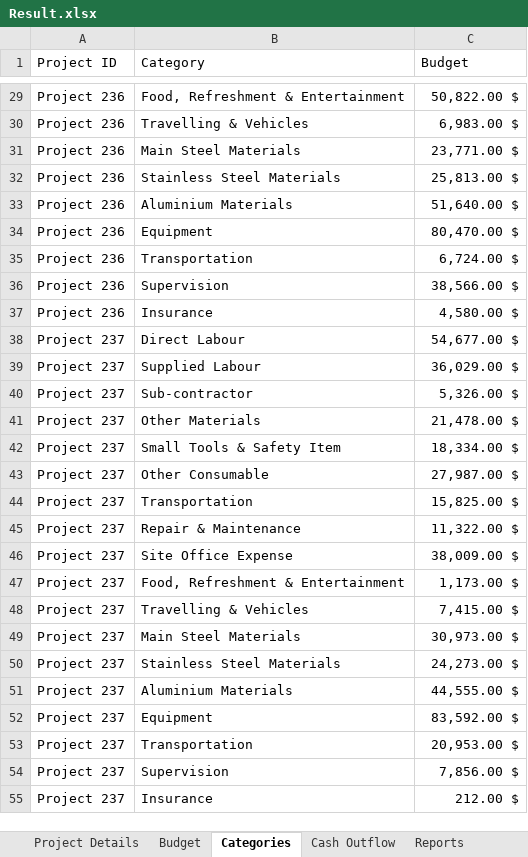
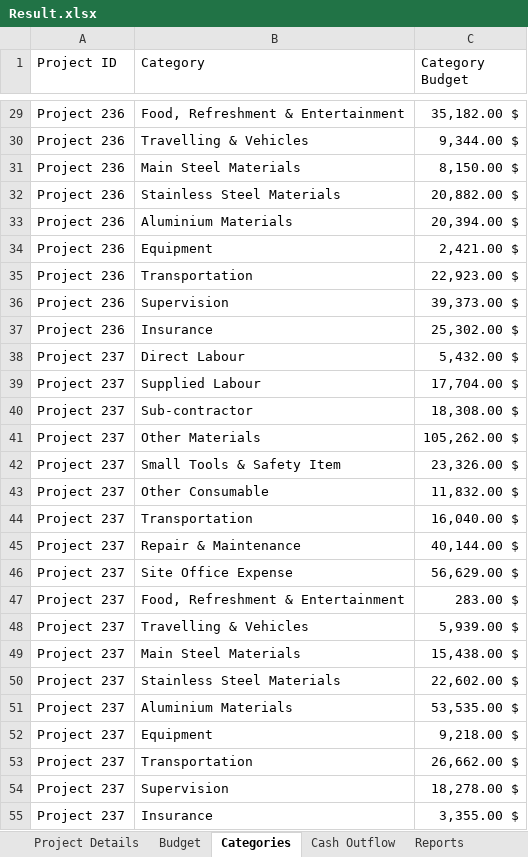
Before and after one commit to amuazm/contractor-data-simulation, an Excel workbook: Output/Result.xlsx, sheet Categories, drawn as a sheet; only a part is shown, gaps mark what is left out; values as stored, in another font and other column widths than the file's, no borders; the diff covers the shown part only; the diff names each change by its address in the sheet, - before the commit and + after, or states it on an @@ line.

```diff
--- a/Output/Result.xlsx (sheet Categories)
+++ b/Output/Result.xlsx (sheet Categories)
-C1: Budget
+C1: Category Budget
-C29 (Category Budget): 50,822.00 $
+C29 (Category Budget): 35,182.00 $
-C30 (Category Budget): 6,983.00 $
+C30 (Category Budget): 9,344.00 $
-C31 (Category Budget): 23,771.00 $
+C31 (Category Budget): 8,150.00 $
-C32 (Category Budget): 25,813.00 $
+C32 (Category Budget): 20,882.00 $
-C33 (Category Budget): 51,640.00 $
+C33 (Category Budget): 20,394.00 $
-C34 (Category Budget): 80,470.00 $
+C34 (Category Budget): 2,421.00 $
-C35 (Category Budget): 6,724.00 $
+C35 (Category Budget): 22,923.00 $
-C36 (Category Budget): 38,566.00 $
+C36 (Category Budget): 39,373.00 $
-C37 (Category Budget): 4,580.00 $
+C37 (Category Budget): 25,302.00 $
-C38 (Category Budget): 54,677.00 $
+C38 (Category Budget): 5,432.00 $
-C39 (Category Budget): 36,029.00 $
+C39 (Category Budget): 17,704.00 $
-C40 (Category Budget): 5,326.00 $
+C40 (Category Budget): 18,308.00 $
-C41 (Category Budget): 21,478.00 $
+C41 (Category Budget): 105,262.00 $
-C42 (Category Budget): 18,334.00 $
+C42 (Category Budget): 23,326.00 $
-C43 (Category Budget): 27,987.00 $
+C43 (Category Budget): 11,832.00 $
-C44 (Category Budget): 15,825.00 $
+C44 (Category Budget): 16,040.00 $
-C45 (Category Budget): 11,322.00 $
+C45 (Category Budget): 40,144.00 $
-C46 (Category Budget): 38,009.00 $
+C46 (Category Budget): 56,629.00 $
-C47 (Category Budget): 1,173.00 $
+C47 (Category Budget): 283.00 $
-C48 (Category Budget): 7,415.00 $
+C48 (Category Budget): 5,939.00 $
-C49 (Category Budget): 30,973.00 $
+C49 (Category Budget): 15,438.00 $
-C50 (Category Budget): 24,273.00 $
+C50 (Category Budget): 22,602.00 $
-C51 (Category Budget): 44,555.00 $
+C51 (Category Budget): 53,535.00 $
-C52 (Category Budget): 83,592.00 $
+C52 (Category Budget): 9,218.00 $
-C53 (Category Budget): 20,953.00 $
+C53 (Category Budget): 26,662.00 $
-C54 (Category Budget): 7,856.00 $
+C54 (Category Budget): 18,278.00 $
-C55 (Category Budget): 212.00 $
+C55 (Category Budget): 3,355.00 $
```
Also changed, not shown: 603 edited cells elsewhere in this sheet, sheet Cash Outflow, sheet Reports, sheet Budget, sheet Cash Inflow.
